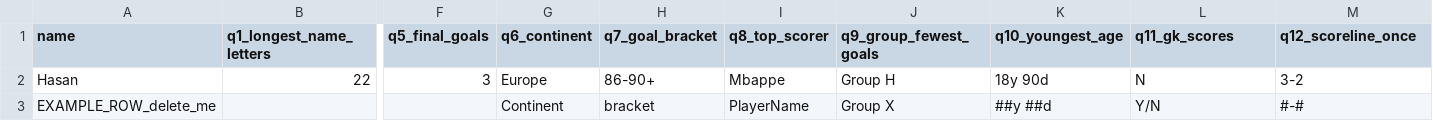
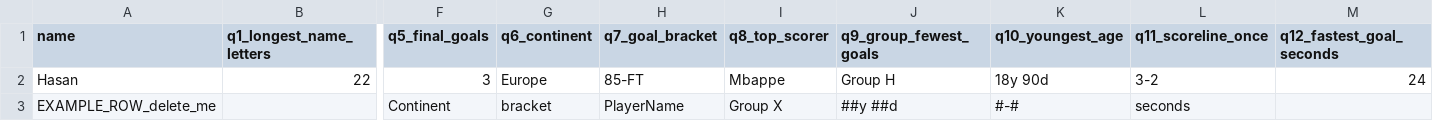
Before and after one commit to mhasan0137-ctrl/wc2026-pool, a CSV file: predictions_template.csv, drawn as a sheet; only a part is shown, gaps mark what is left out; the diff names each change by its address in the sheet, - before the commit and + after, or states it on an @@ line.

Commit message:
prediction updatecd

```diff
--- a/predictions_template.csv
+++ b/predictions_template.csv
-L1: q11_gk_scores
+L1: q11_scoreline_once
-M1: q12_scoreline_once
+M1: q12_fastest_goal_seconds
-H2 (q7_goal_bracket): 86-90+
+H2 (q7_goal_bracket): 85-FT
-L2 (q11_scoreline_once): N
+L2 (q11_scoreline_once): 3-2
-M2 (q12_fastest_goal_seconds): 3-2
+M2 (q12_fastest_goal_seconds): 24
-F3 (q5_final_goals): (empty)
+F3 (q5_final_goals): Continent
-G3 (q6_continent): Continent
+G3 (q6_continent): bracket
-H3 (q7_goal_bracket): bracket
+H3 (q7_goal_bracket): PlayerName
-I3 (q8_top_scorer): PlayerName
+I3 (q8_top_scorer): Group X
-J3 (q9_group_fewest_goals): Group X
+J3 (q9_group_fewest_goals): ##y ##d
-K3 (q10_youngest_age): ##y ##d
+K3 (q10_youngest_age): #-#
-L3 (q11_scoreline_once): Y/N
+L3 (q11_scoreline_once): seconds
-M3 (q12_fastest_goal_seconds): #-#
+M3 (q12_fastest_goal_seconds): (empty)
```
